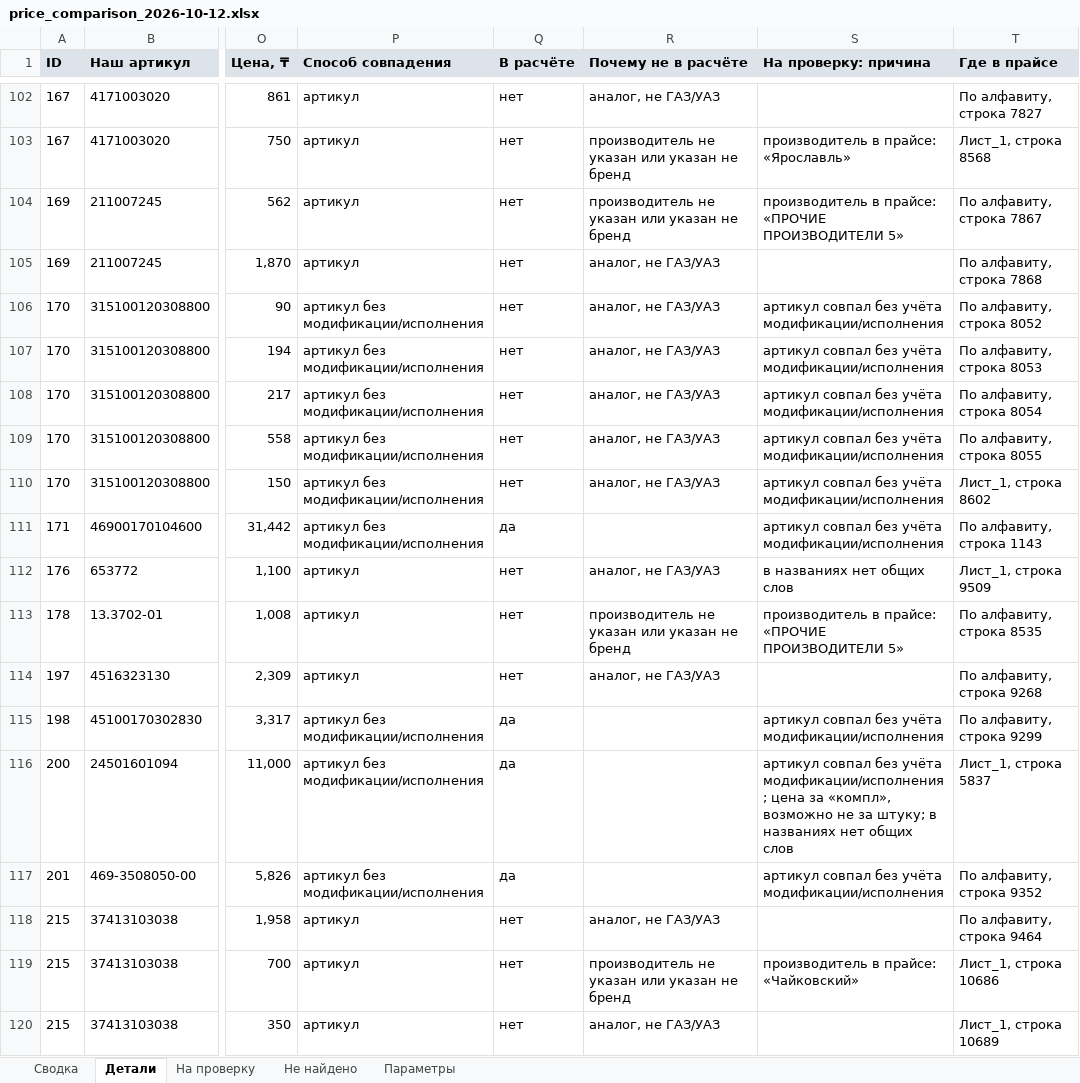
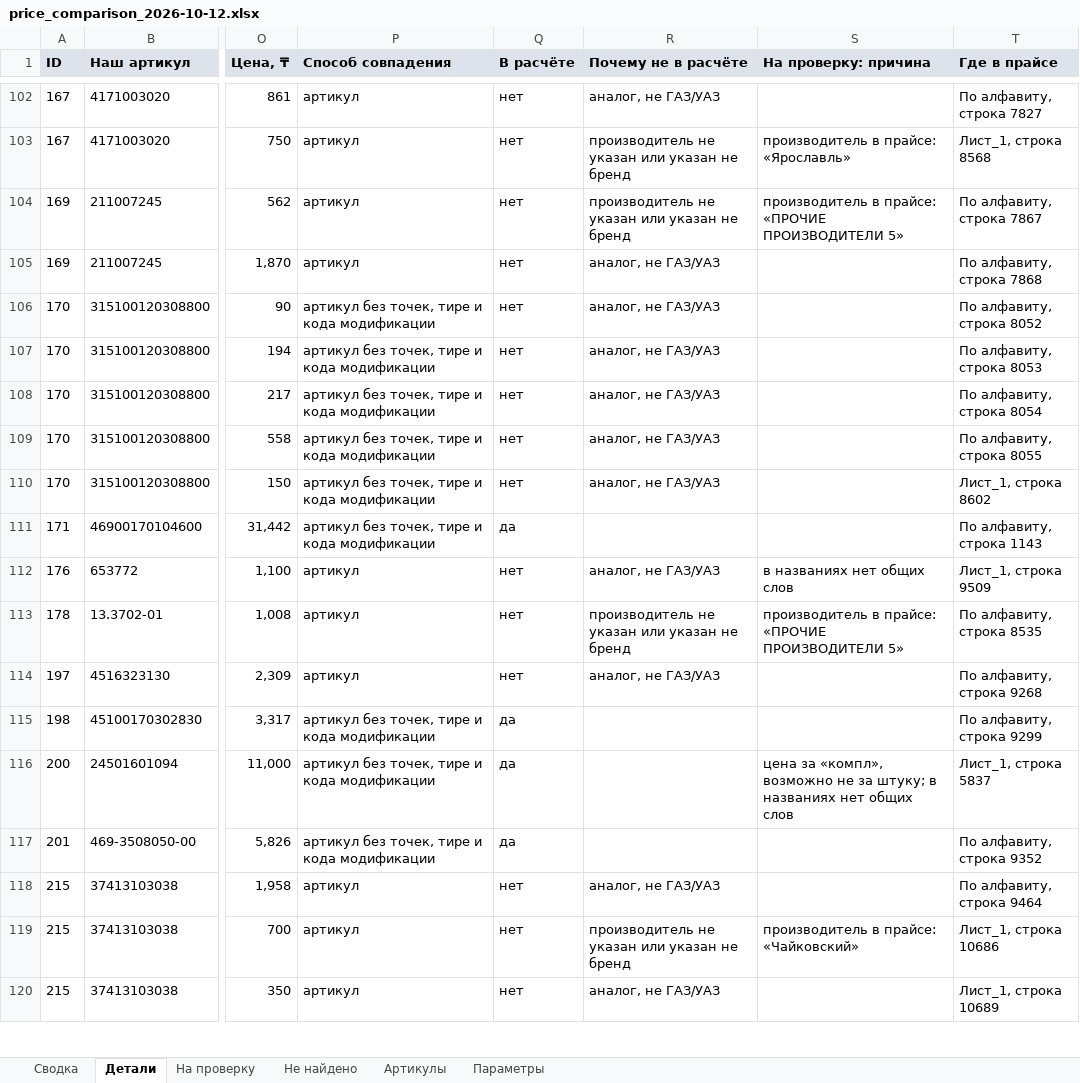
Before and after one commit to ashuyev-a11y/shkvoren, an Excel workbook: result/price_comparison_2026-10-12.xlsx, sheet Детали, drawn as a sheet; only a part is shown, gaps mark what is left out; values as stored, in another font and other column widths than the file's, no borders; the diff covers the shown part only; the diff names each change by its address in the sheet, - before the commit and + after, or states it on an @@ line.

```diff
--- a/result/price_comparison_2026-10-12.xlsx (sheet Детали)
+++ b/result/price_comparison_2026-10-12.xlsx (sheet Детали)
+sheet tab: Артикулы
-P106:P111 (Способ совпадения): артикул без модификации/исполнения
+P106:P111 (Способ совпадения): артикул без точек, тире и кода модификации
-S106:S111 (На проверку: причина): артикул совпал без учёта модификации/исполнения
+S106:S111 (На проверку: причина): (empty)
-P115:P117 (Способ совпадения): артикул без модификации/исполнения
+P115:P117 (Способ совпадения): артикул без точек, тире и кода модификации
-S115 (На проверку: причина): артикул совпал без учёта модификации/исполнения
+S115 (На проверку: причина): (empty)
-S116 (На проверку: причина): артикул совпал без учёта модификации/исполнения; цена за…
+S116 (На проверку: причина): цена за…
-S117 (На проверку: причина): артикул совпал без учёта модификации/исполнения
+S117 (На проверку: причина): (empty)
```
Also changed, not shown: 1 added row, 1 removed row and 122 edited cells elsewhere in this sheet, sheet На проверку, sheet Сводка, sheet Параметры, 3 other files.
